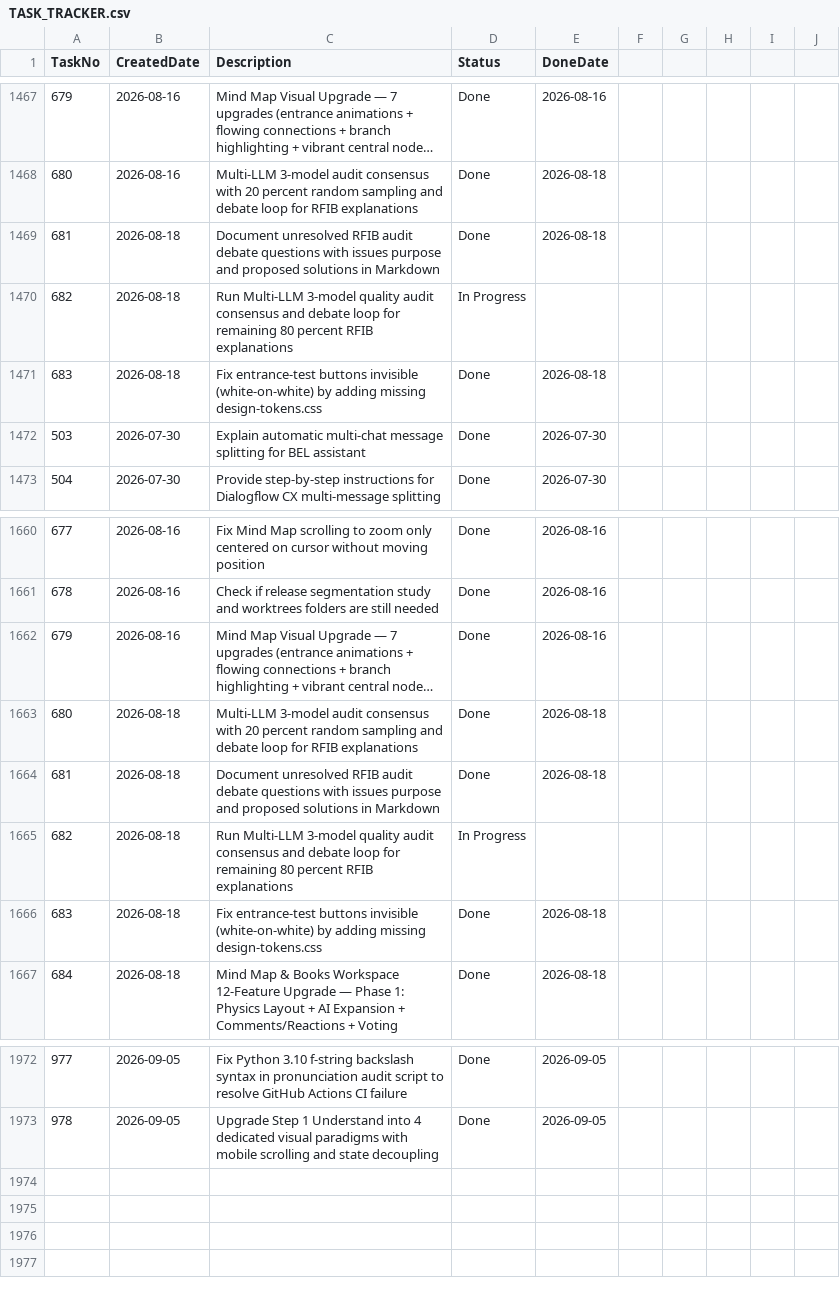
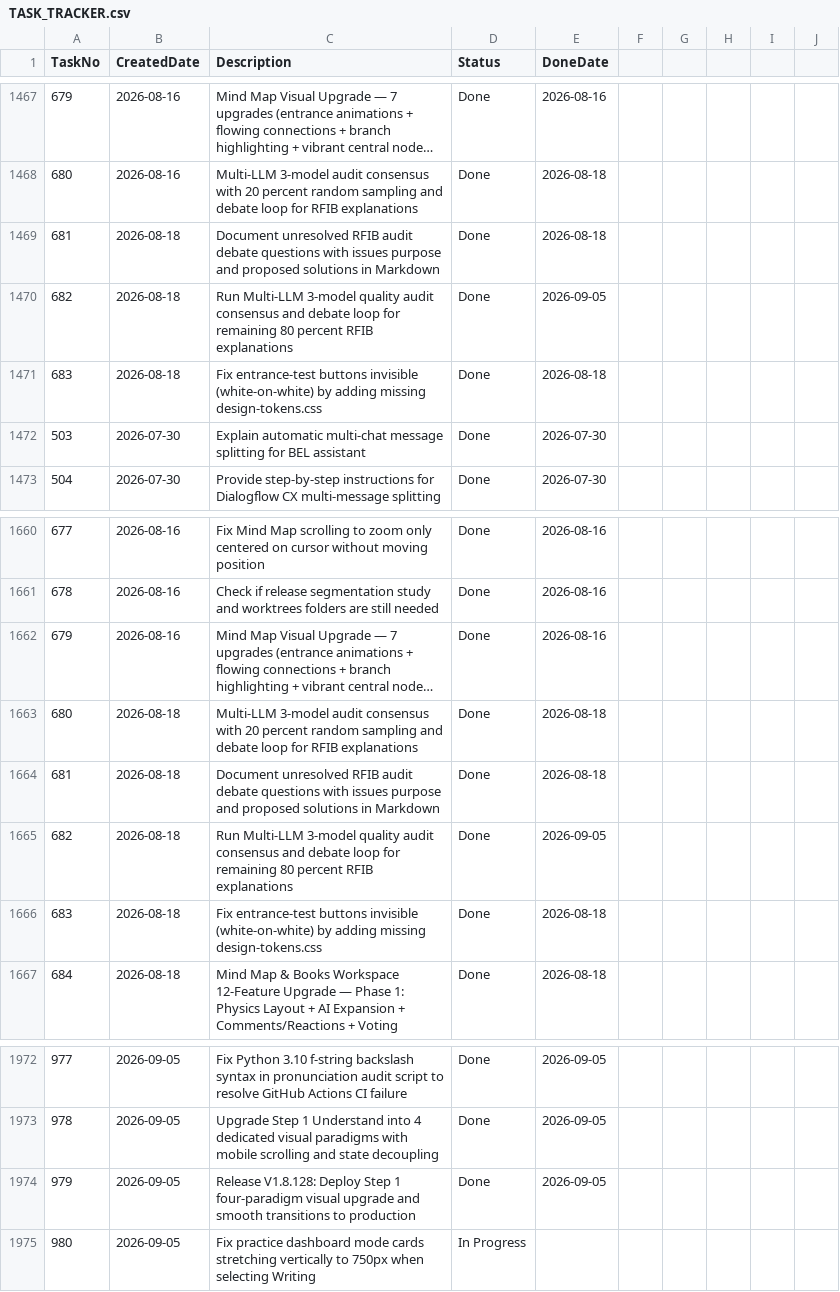
Before and after one commit to huathanhnam95-del/demoproject, a CSV file: TASK_TRACKER.csv, drawn as a sheet; only a part is shown, gaps mark what is left out; long unchanged cells end in ….

Commit message:
Release V1.8.128: Deploy Step 1 four-paradigm visual upgrade and smooth transitions to production

```diff
--- a/TASK_TRACKER.csv
+++ b/TASK_TRACKER.csv
@@ -1469,3 +1469,3 @@ TaskNo,CreatedDate,Description,Status,DoneDate
 681,2026-08-18,Document unresolved RFIB audit debate questions with issues purpose and proposed solutions in Markdown,Done,2026-08-18
-682,2026-08-18,Run Multi-LLM 3-model quality audit consensus and debate loop for remaining 80 percent RFIB explanations,In Progress,
+682,2026-08-18,Run Multi-LLM 3-model quality audit consensus and debate loop for remaining 80 percent RFIB explanations,Done,2026-09-05
 683,2026-08-18,Fix entrance-test buttons invisible (white-on-white) by adding missing design-tokens.css,Done,2026-08-18
@@ -1664,3 +1664,3 @@ TaskNo,CreatedDate,Description,Status,DoneDate
 681,2026-08-18,Document unresolved RFIB audit debate questions with issues purpose and proposed solutions in Markdown,Done,2026-08-18
-682,2026-08-18,Run Multi-LLM 3-model quality audit consensus and debate loop for remaining 80 percent RFIB explanations,In Progress,
+682,2026-08-18,Run Multi-LLM 3-model quality audit consensus and debate loop for remaining 80 percent RFIB explanations,Done,2026-09-05
 683,2026-08-18,Fix entrance-test buttons invisible (white-on-white) by adding missing design-tokens.css,Done,2026-08-18
@@ -1973 +1973,3 @@ TaskNo,CreatedDate,Description,Status,DoneDate
 978,2026-09-05,Upgrade Step 1 Understand into 4 dedicated visual paradigms with mobile scrolling and state decoupling,Done,2026-09-05
+979,2026-09-05,Release V1.8.128: Deploy Step 1 four-paradigm visual upgrade and smooth transitions to production,Done,2026-09-05
+980,2026-09-05,Fix practice dashboard mode cards stretching vertically to 750px when selecting Writing,In Progress,
```
Also changed, not shown: 19 other files.
